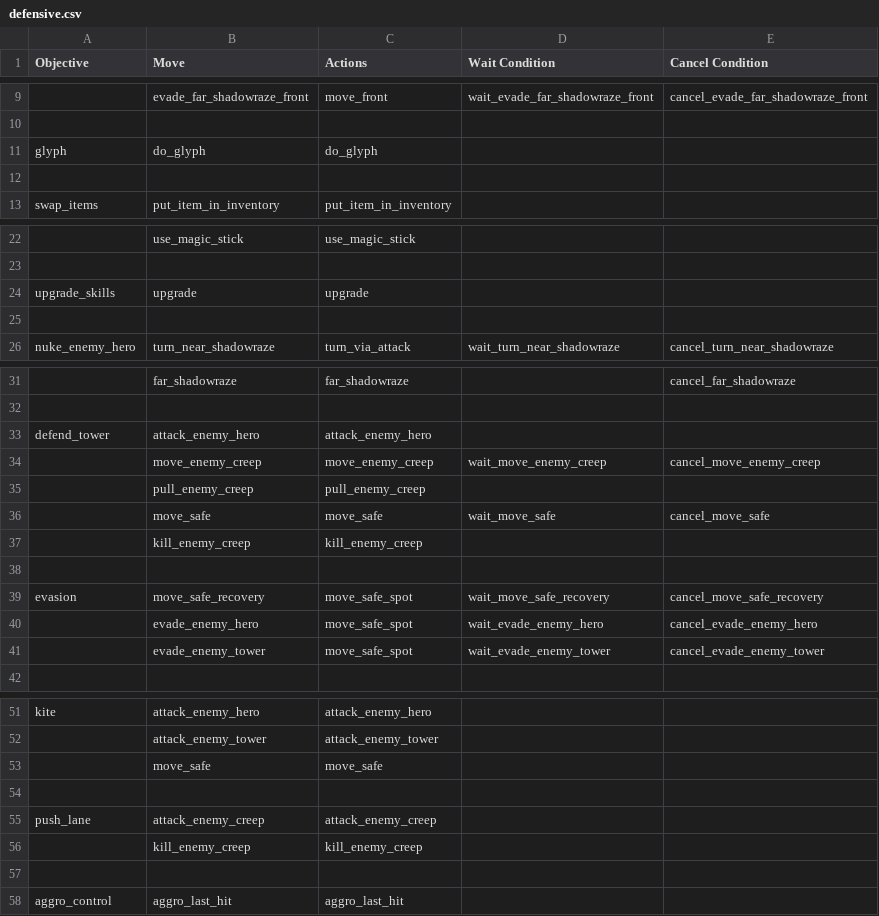
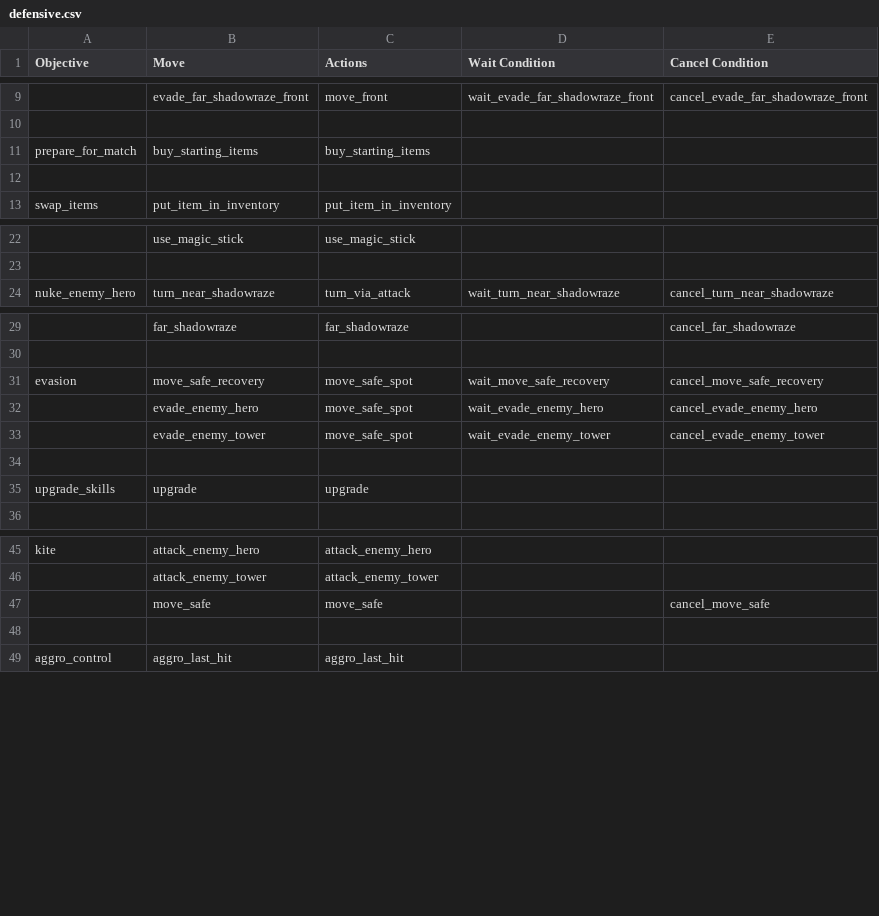
Before and after one commit to ellysh/dota2-omen-bots, a CSV file: generator/database/csv/defensive.csv, drawn as a sheet; only a part is shown, gaps mark what is left out; removed rows and columns are numbered as before the commit, all else as after; the diff names each change by its address in the sheet, - before the commit and + after, or states it on an @@ line.

Commit message:
Remove the defensive and offensive strategies

```diff
--- a/generator/database/csv/defensive.csv
+++ b/generator/database/csv/defensive.csv
-row 11: glyph | do_glyph | do_glyph
+row 11: prepare_for_match | buy_starting_items | buy_starting_items
-row 25: (empty)
-row 33: defend_tower | attack_enemy_hero | attack_enemy_hero
-row 34:  | move_enemy_creep | move_enemy_creep | wait_move_enemy_creep | cancel_move_enemy_creep
-row 35:  | pull_enemy_creep | pull_enemy_creep
-row 36:  | move_safe | move_safe | wait_move_safe | cancel_move_safe
-row 37:  | kill_enemy_creep | kill_enemy_creep
-row 38: (empty)
+row 34: (empty)
@@ row 24 moved to row 35: upgrade_skills @@
-E47 (Cancel Condition): (empty)
+E47 (Cancel Condition): cancel_move_safe
-row 54: (empty)
-row 55: push_lane | attack_enemy_creep | attack_enemy_creep
-row 56:  | kill_enemy_creep | kill_enemy_creep
```
Also changed, not shown: 9 other files.
